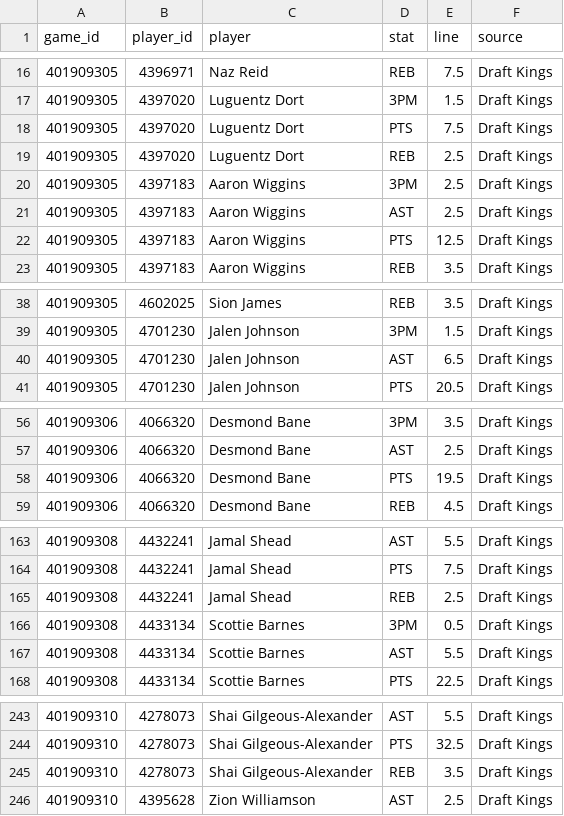
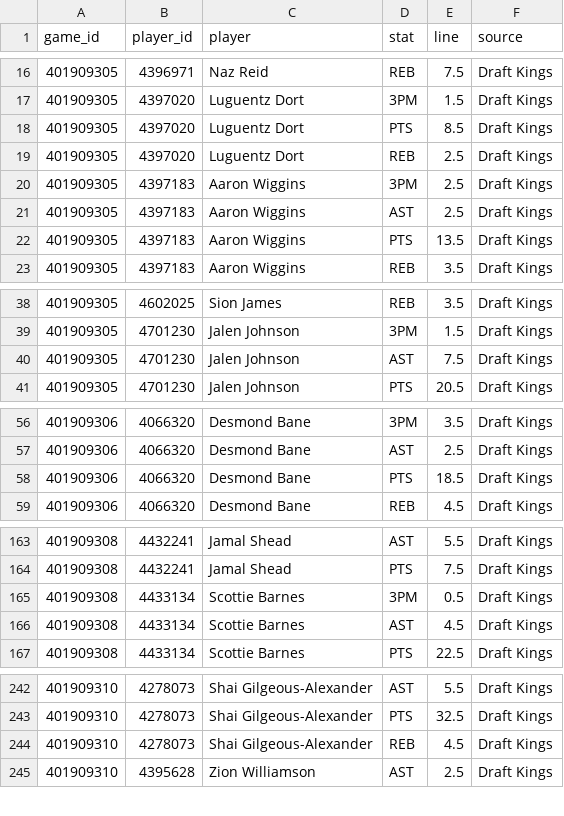
Before and after one commit to mason7park-debug/NBAprojections, a CSV file: data/props/2026-11-20.csv, drawn as a sheet; only a part is shown, gaps mark what is left out; the diff covers the shown part only.

```diff
--- a/data/props/2026-11-20.csv
+++ b/data/props/2026-11-20.csv
@@ -17,3 +17,3 @@ game_id,player_id,player,stat,line,source
 401909305,4397020,Luguentz Dort,3PM,1.5,Draft Kings
-401909305,4397020,Luguentz Dort,PTS,7.5,Draft Kings
+401909305,4397020,Luguentz Dort,PTS,8.5,Draft Kings
 401909305,4397020,Luguentz Dort,REB,2.5,Draft Kings
@@ -21,3 +21,3 @@ game_id,player_id,player,stat,line,source
 401909305,4397183,Aaron Wiggins,AST,2.5,Draft Kings
-401909305,4397183,Aaron Wiggins,PTS,12.5,Draft Kings
+401909305,4397183,Aaron Wiggins,PTS,13.5,Draft Kings
 401909305,4397183,Aaron Wiggins,REB,3.5,Draft Kings
@@ -39,3 +39,3 @@ game_id,player_id,player,stat,line,source
 401909305,4701230,Jalen Johnson,3PM,1.5,Draft Kings
-401909305,4701230,Jalen Johnson,AST,6.5,Draft Kings
+401909305,4701230,Jalen Johnson,AST,7.5,Draft Kings
 401909305,4701230,Jalen Johnson,PTS,20.5,Draft Kings
@@ -57,3 +57,3 @@ game_id,player_id,player,stat,line,source
 401909306,4066320,Desmond Bane,AST,2.5,Draft Kings
-401909306,4066320,Desmond Bane,PTS,19.5,Draft Kings
+401909306,4066320,Desmond Bane,PTS,18.5,Draft Kings
 401909306,4066320,Desmond Bane,REB,4.5,Draft Kings
@@ -164,5 +164,4 @@ game_id,player_id,player,stat,line,source
 401909308,4432241,Jamal Shead,PTS,7.5,Draft Kings
-401909308,4432241,Jamal Shead,REB,2.5,Draft Kings
 401909308,4433134,Scottie Barnes,3PM,0.5,Draft Kings
-401909308,4433134,Scottie Barnes,AST,5.5,Draft Kings
+401909308,4433134,Scottie Barnes,AST,4.5,Draft Kings
 401909308,4433134,Scottie Barnes,PTS,22.5,Draft Kings
@@ -244,3 +243,3 @@ game_id,player_id,player,stat,line,source
 401909310,4278073,Shai Gilgeous-Alexander,PTS,32.5,Draft Kings
-401909310,4278073,Shai Gilgeous-Alexander,REB,3.5,Draft Kings
+401909310,4278073,Shai Gilgeous-Alexander,REB,4.5,Draft Kings
 401909310,4395628,Zion Williamson,AST,2.5,Draft Kings
```
Also changed, not shown: 2 edited cells elsewhere in this file, data/gamepreds/2026-11-20.csv, data/odds/2026-11-20.csv, 4 other files.
